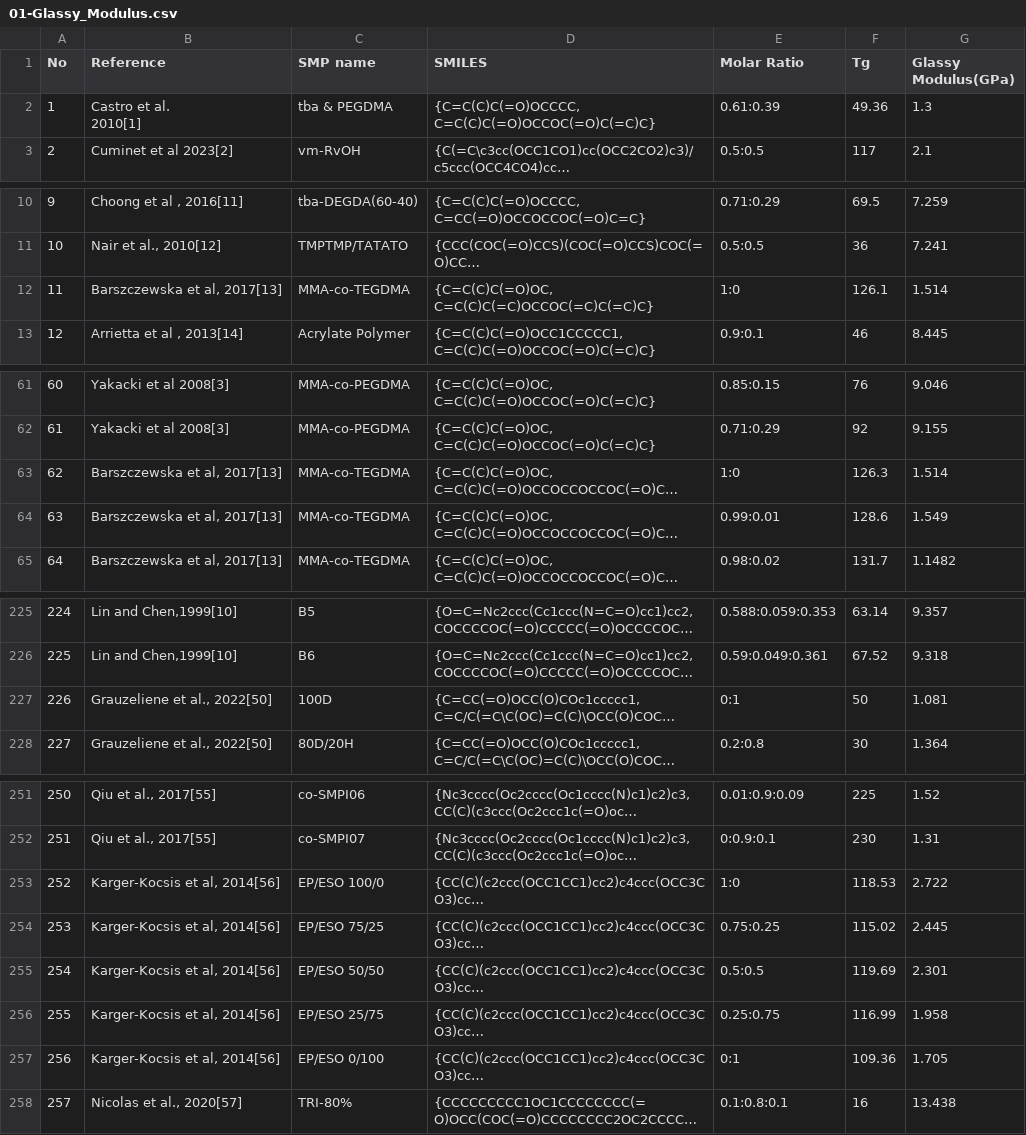
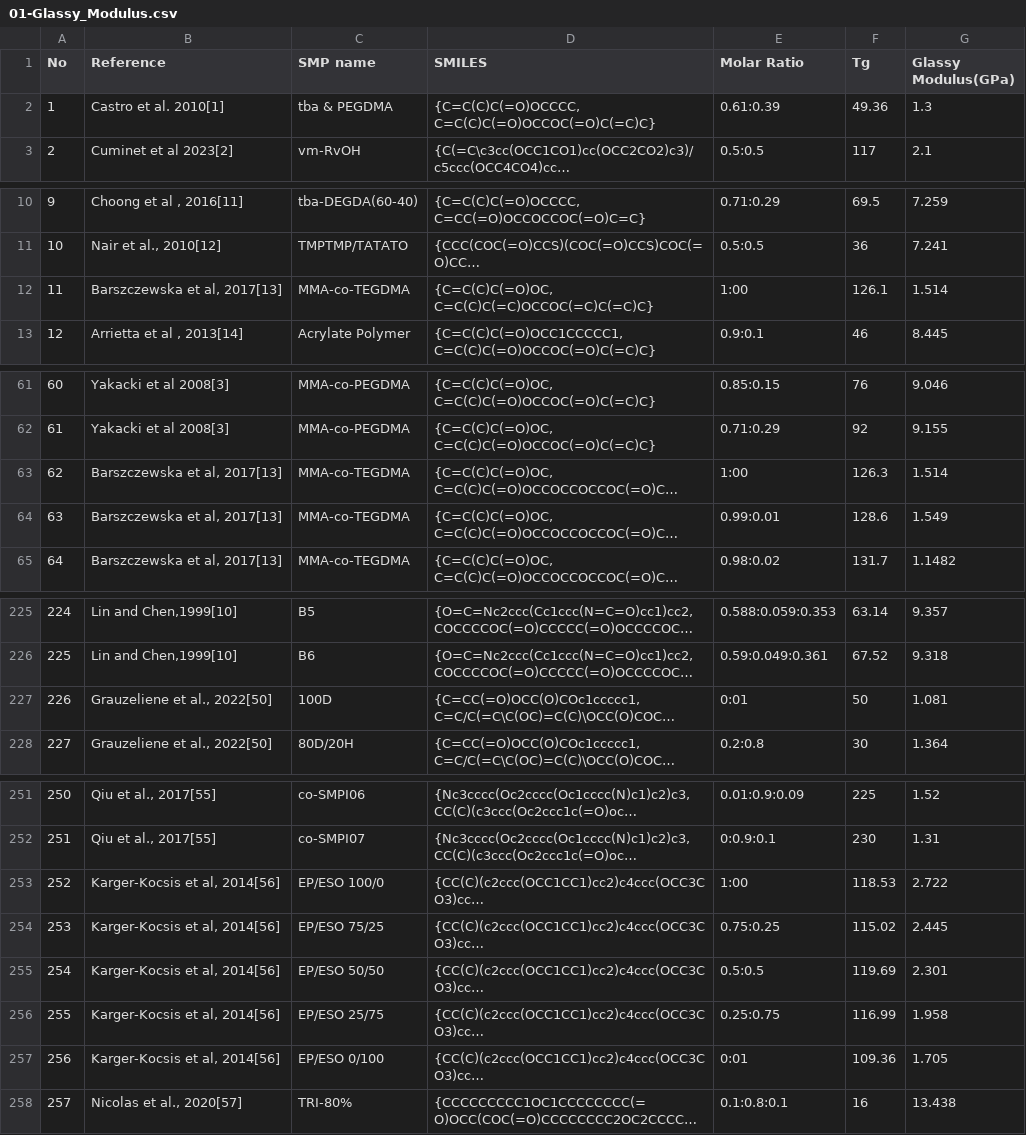
Before and after one commit to aa-agyaps/01-Research, a CSV file: 01-Data/01-Glassy_Modulus.csv, drawn as a sheet; only a part is shown, gaps mark what is left out; long unchanged cells end in …; ↵ is a line break in a cell; the diff names each change by its address in the sheet, - before the commit and + after, or states it on an @@ line.

```diff
--- a/01-Data/01-Glassy_Modulus.csv
+++ b/01-Data/01-Glassy_Modulus.csv
-B2 (Reference): Castro et al. ↵ 2010[1]
+B2 (Reference): Castro et al. 2010[1]
-E12 (Molar Ratio): 1:0
+E12 (Molar Ratio): 1:00
-E63 (Molar Ratio): 1:0
+E63 (Molar Ratio): 1:00
-E227 (Molar Ratio): 0:1
+E227 (Molar Ratio): 0:01
-E253 (Molar Ratio): 1:0
+E253 (Molar Ratio): 1:00
-E257 (Molar Ratio): 0:1
+E257 (Molar Ratio): 0:01
```
Also changed, not shown: 2 other files.
